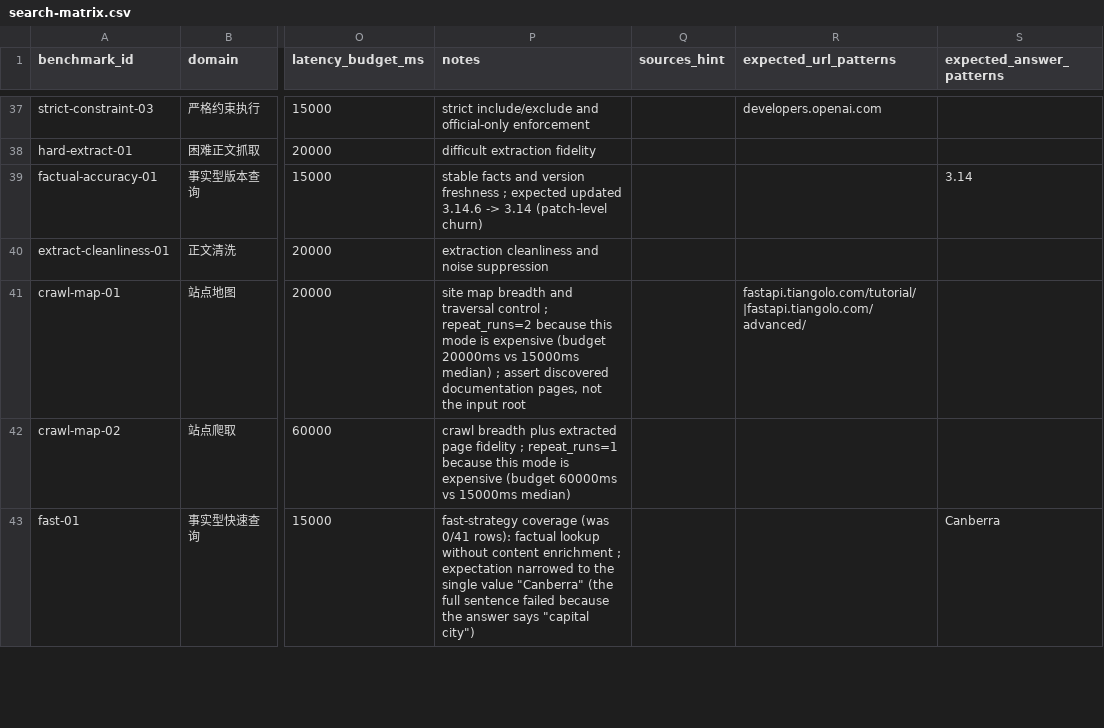
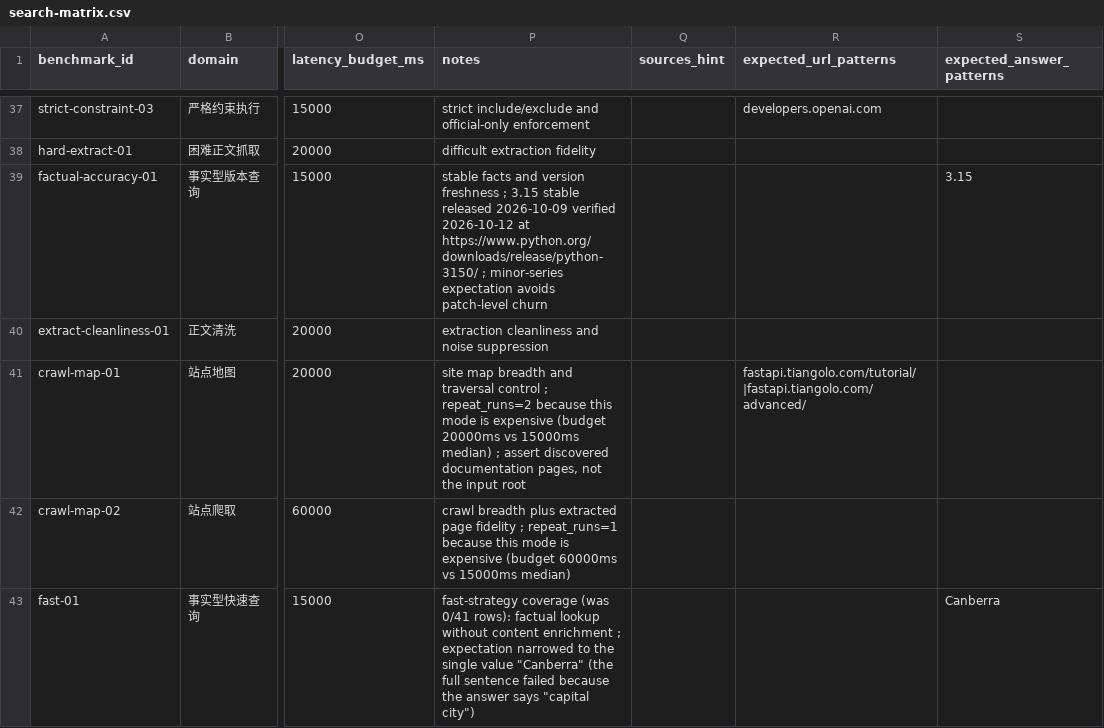
Before and after one commit to goodnightzsj/MySearch-Proxy, a CSV file: benchmarks/search-matrix.csv, drawn as a sheet; only a part is shown, gaps mark what is left out; the diff names each change by its address in the sheet, - before the commit and + after, or states it on an @@ line.

```diff
--- a/benchmarks/search-matrix.csv
+++ b/benchmarks/search-matrix.csv
-P39 (notes): …freshness ; expected updated 3.14.6 -> 3.14 (patch-level churn)
+P39 (notes): …freshness ; 3.15 stable released 2026-10-09 verified 2026-10-12 at https://www.python.org/downloads/release/python-3150/ ; minor-series expectation avoids patch-level churn
-S39 (expected_answer_patterns): 3.14
+S39 (expected_answer_patterns): 3.15
```
Also changed, not shown: 4 other files.
